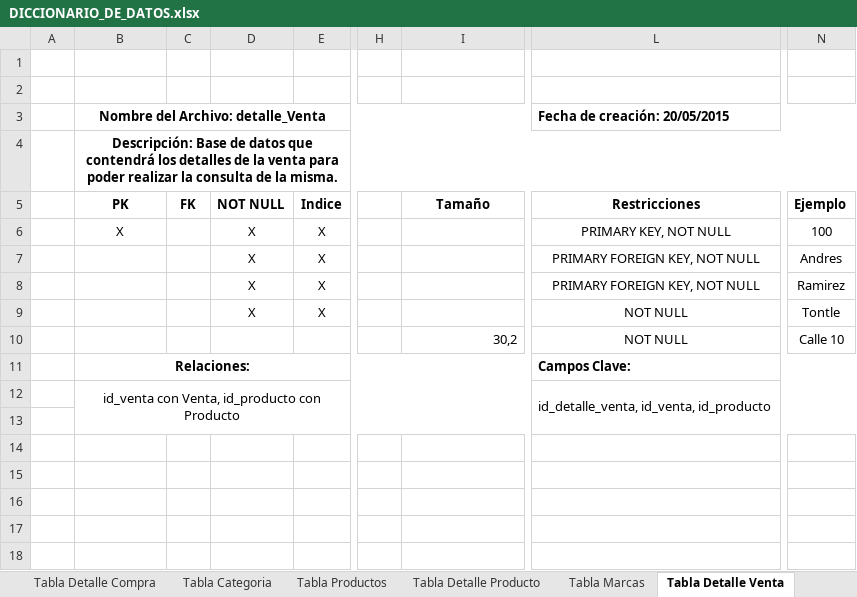
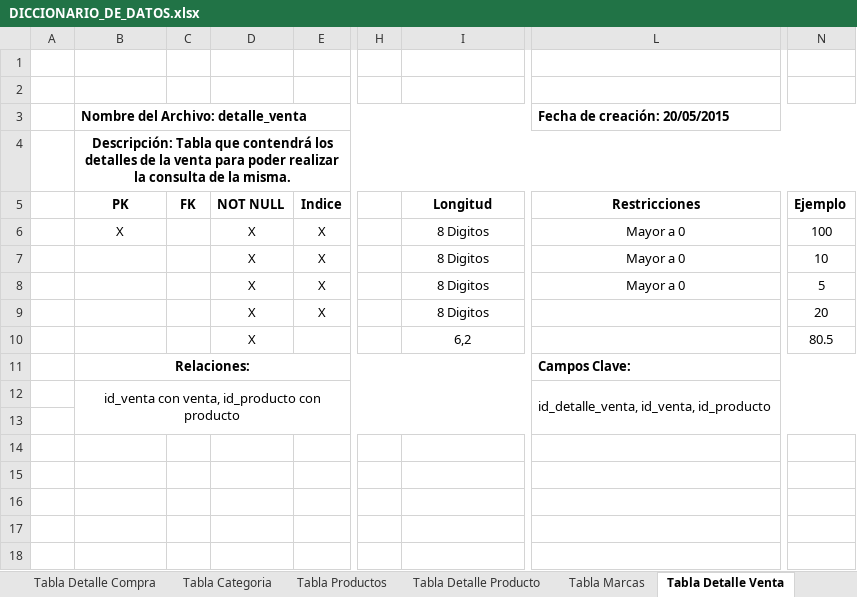
Before and after one commit to makgustavo30/PCMAX, an Excel workbook: 3_ANALISIS_Y_DISENO/MO_DATOS/DICCIONARIO_DE_DATOS.xlsx, sheet Tabla Detalle Venta, drawn as a sheet; only a part is shown, gaps mark what is left out; values as stored, in another font and other column widths than the file's, no borders; the diff names each change by its address in the sheet, - before the commit and + after, or states it on an @@ line.

Commit message:
Primeros cambios en diccionario de datos

```diff
--- a/3_ANALISIS_Y_DISENO/MO_DATOS/DICCIONARIO_DE_DATOS.xlsx (sheet Tabla Detalle Venta)
+++ b/3_ANALISIS_Y_DISENO/MO_DATOS/DICCIONARIO_DE_DATOS.xlsx (sheet Tabla Detalle Venta)
-B3 (PK): Nombre del Archivo: detalle_Venta
+B3 (PK): Nombre del Archivo: detalle_venta
-B3 alignment: center
+B3 alignment: left
-B4 (PK): Descripción: Base de datos que contendrá…
+B4 (PK): Descripción: Tabla que contendrá…
-I5: Tamaño
+I5: Longitud
-I6:I9 (Longitud): (empty)
+I6:I9 (Longitud): 8 Digitos
-L6 (Restricciones): PRIMARY KEY, NOT NULL
+L6 (Restricciones): Mayor a 0
-L7:L8 (Restricciones): PRIMARY FOREIGN KEY, NOT NULL
+L7:L8 (Restricciones): Mayor a 0
-N7 (Ejemplo): Andres
+N7 (Ejemplo): 10
-N8 (Ejemplo): Ramirez
+N8 (Ejemplo): 5
-L9:L10 (Restricciones): NOT NULL
+L9:L10 (Restricciones): (empty)
-N9 (Ejemplo): Tontle
+N9 (Ejemplo): 20
-D10 (NOT NULL): (empty)
+D10 (NOT NULL): X
-I10 (Longitud): 30,2
+I10 (Longitud): 6,2
-I10 alignment: right
+I10 alignment: center
-N10 (Ejemplo): Calle 10
+N10 (Ejemplo): 80.5
-B12 (PK): id_venta con Venta, id_producto con Producto
+B12 (PK): id_venta con venta, id_producto con producto
```
Also changed, not shown: sheet Tabla Productos, sheet Tabla Marcas, sheet Tabla Categoria, sheet Tabla Detalle Producto, sheet Tabla Ventas, sheet Tabla Usuarios, 1 more sheet.
